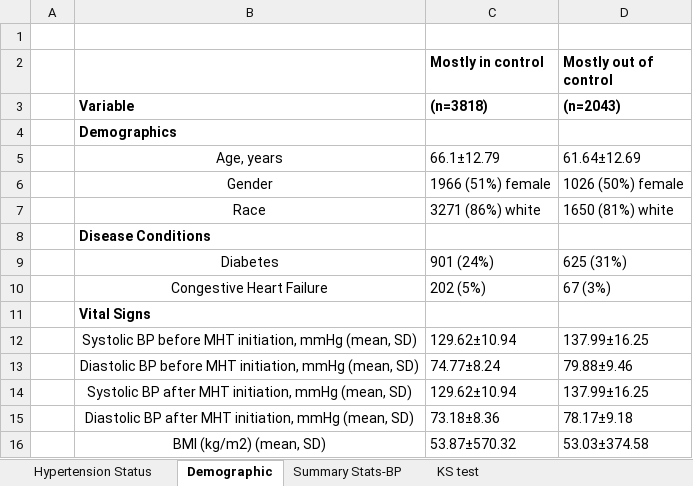
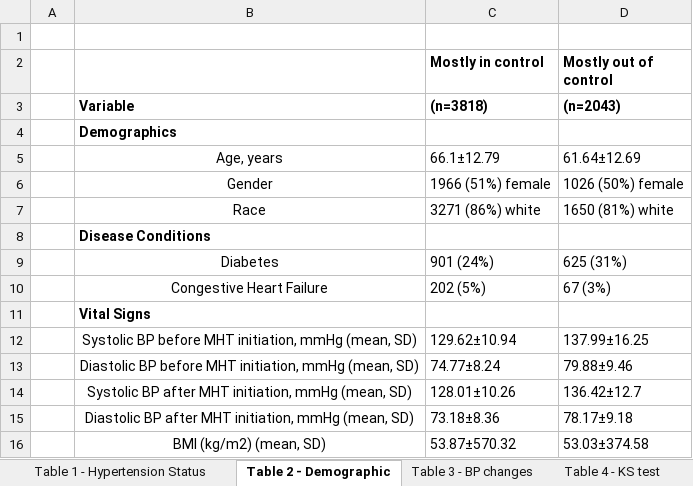
Before and after one commit to rchenmit/mht_analysis, an Excel workbook: results/tables_MHT_analysis.xlsx, sheet Table 2 - Demographic, drawn as a sheet; values as stored, in another font and other column widths than the file's, no borders; the diff names each change by its address in the sheet, - before the commit and + after, or states it on an @@ line.

```diff
--- a/results/tables_MHT_analysis.xlsx (sheet Table 2 - Demographic)
+++ b/results/tables_MHT_analysis.xlsx (sheet Table 2 - Demographic)
-sheet tab: Hypertension Status
+sheet tab: Table 1 - Hypertension Status
-sheet tab: Demographic
+sheet tab: Table 2 - Demographic
-sheet tab: Summary Stats-BP
+sheet tab: Table 3 - BP changes
-sheet tab: KS test
+sheet tab: Table 4 - KS test
-C14 (Mostly in control): 129.62±10.94
+C14 (Mostly in control): 128.01±10.26
-D14 (Mostly out of control): 137.99±16.25
+D14 (Mostly out of control): 136.42±12.7
```
Also changed, not shown: sheet Table 4 - KS test, sheet Table 3 - BP changes, other sheet tabs, 5 other files.
